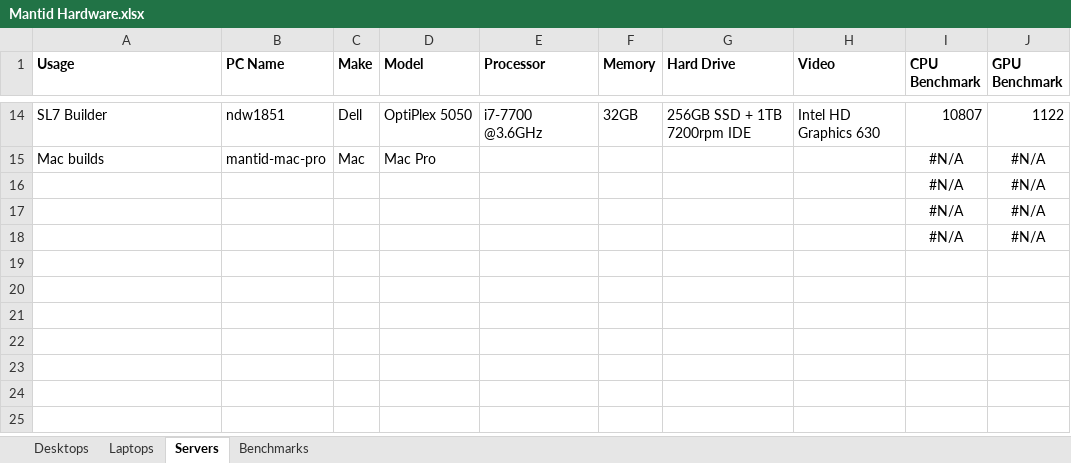
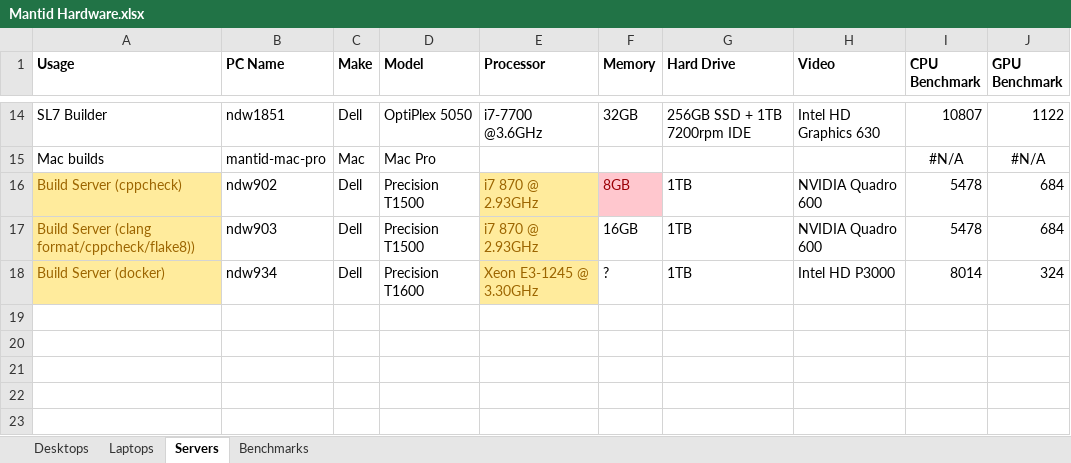
Before and after one commit to mantidproject/documents, an Excel workbook: Project-Management/Hardware/RAL/Mantid Hardware.xlsx, sheet Servers, drawn as a sheet; only a part is shown, gaps mark what is left out; the shorter side is filled out with more unchanged rows; values as stored, in another font and other column widths than the file's, no borders; charts and pictures and conditional formats not drawn; removed rows and columns are numbered as before the commit, all else as after; the diff names each change by its address in the sheet, - before the commit and + after, or states it on an @@ line.

```diff
--- a/Project-Management/Hardware/RAL/Mantid Hardware.xlsx (sheet Servers)
+++ b/Project-Management/Hardware/RAL/Mantid Hardware.xlsx (sheet Servers)
-row 16:  |  |  |  |  |  |  |  | #N/A | #N/A
-row 17:  |  |  |  |  |  |  |  | #N/A | #N/A
-row 18:  |  |  |  |  |  |  |  | #N/A | #N/A
+row 16: Build Server (cppcheck) | ndw902 | Dell | Precision T1500 | i7 870 @ 2.93GHz | 8GB | 1TB | NVIDIA Quadro 600 | 5478 | 684
+row 17: Build Server (clang format/cppcheck/flake8)) | ndw903 | Dell | Precision T1500 | i7 870 @ 2.93GHz | 16GB | 1TB | NVIDIA Quadro 600 | 5478 | 684
+row 18: Build Server (docker) | ndw934 | Dell | Precision T1600 | Xeon E3-1245 @ 3.30GHz | ? | 1TB | Intel HD P3000 | 8014 | 324
```
Also changed, not shown: sheet Desktops, sheet Benchmarks, formulas that keep their value, charts or pictures.
